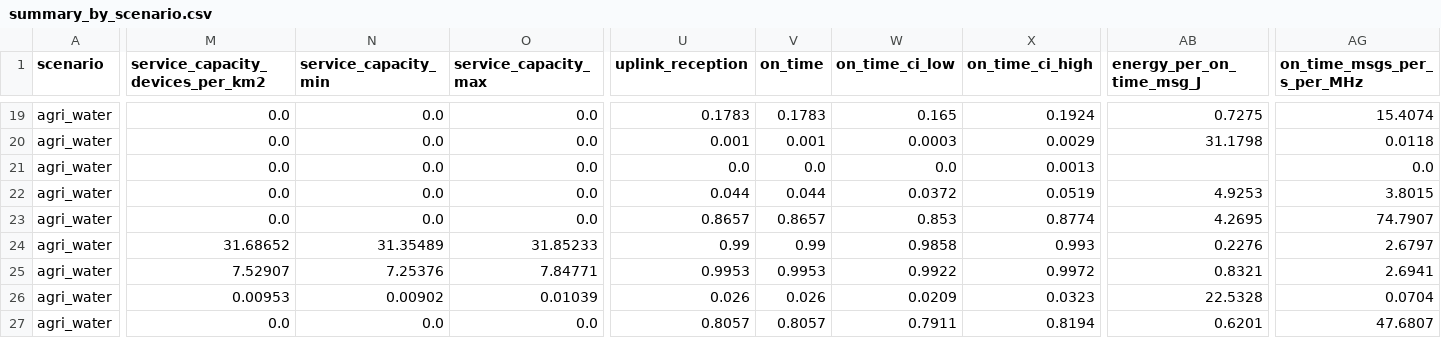
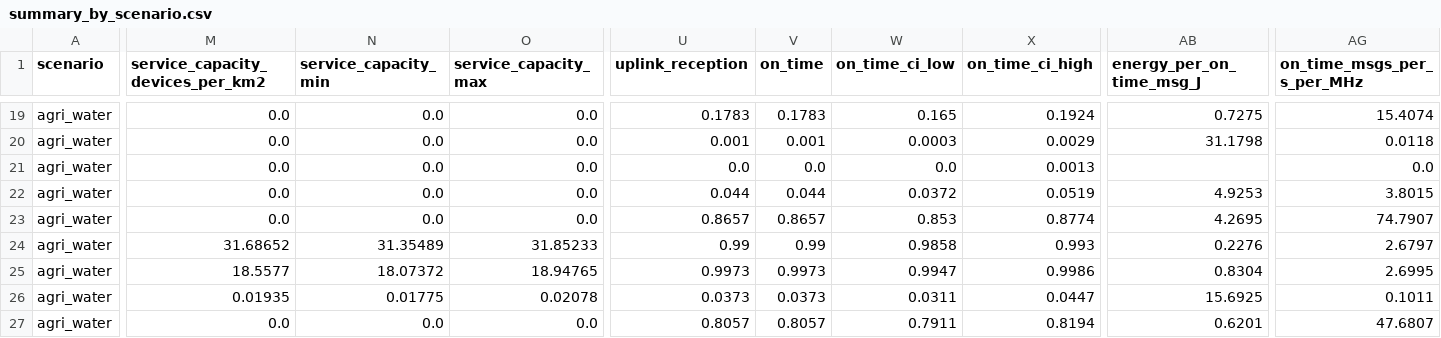
Before and after one commit to ayelnashar/NTN-IOT, a CSV file: frozen/summary_by_scenario.csv, drawn as a sheet; only a part is shown, gaps mark what is left out; the diff covers the shown part only; the diff names each change by its address in the sheet, - before the commit and + after, or states it on an @@ line.

```diff
--- a/frozen/summary_by_scenario.csv
+++ b/frozen/summary_by_scenario.csv
-M25 (service_capacity_devices_per_km2): 7.52907
+M25 (service_capacity_devices_per_km2): 18.5577
-N25 (service_capacity_min): 7.25376
+N25 (service_capacity_min): 18.07372
-O25 (service_capacity_max): 7.84771
+O25 (service_capacity_max): 18.94765
-U25 (uplink_reception): 0.9953
+U25 (uplink_reception): 0.9973
-V25 (on_time): 0.9953
+V25 (on_time): 0.9973
-W25 (on_time_ci_low): 0.9922
+W25 (on_time_ci_low): 0.9947
-X25 (on_time_ci_high): 0.9972
+X25 (on_time_ci_high): 0.9986
-AB25 (energy_per_on_time_msg_J): 0.8321
+AB25 (energy_per_on_time_msg_J): 0.8304
-AG25 (on_time_msgs_per_s_per_MHz): 2.6941
+AG25 (on_time_msgs_per_s_per_MHz): 2.6995
-M26 (service_capacity_devices_per_km2): 0.00953
+M26 (service_capacity_devices_per_km2): 0.01935
-N26 (service_capacity_min): 0.00902
+N26 (service_capacity_min): 0.01775
-O26 (service_capacity_max): 0.01039
+O26 (service_capacity_max): 0.02078
-U26 (uplink_reception): 0.026
+U26 (uplink_reception): 0.0373
-V26 (on_time): 0.026
+V26 (on_time): 0.0373
-W26 (on_time_ci_low): 0.0209
+W26 (on_time_ci_low): 0.0311
-X26 (on_time_ci_high): 0.0323
+X26 (on_time_ci_high): 0.0447
-AB26 (energy_per_on_time_msg_J): 22.5328
+AB26 (energy_per_on_time_msg_J): 15.6925
-AG26 (on_time_msgs_per_s_per_MHz): 0.0704
+AG26 (on_time_msgs_per_s_per_MHz): 0.1011
```
Also changed, not shown: 115 edited cells elsewhere in this file, 26 other files.
